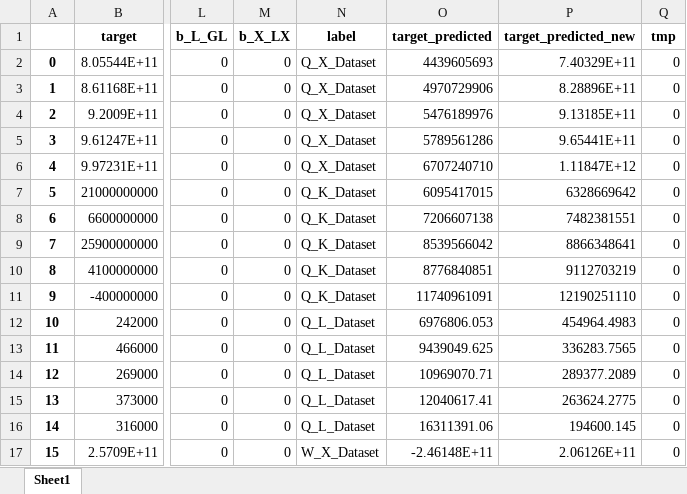
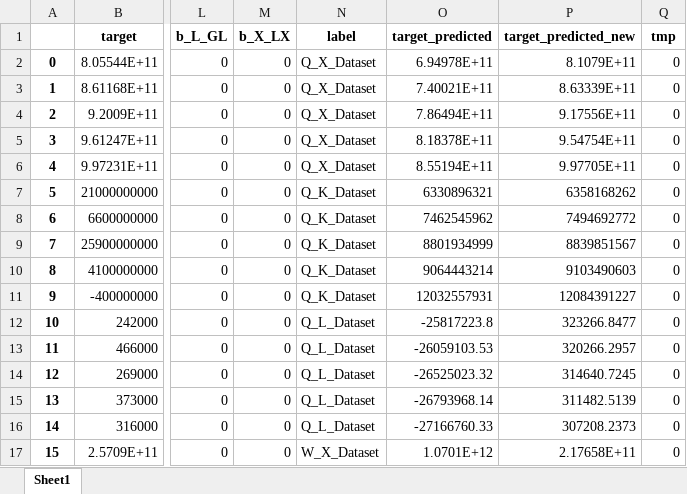
Before and after one commit to daemonflynn777/portfolio, an Excel workbook: Diploma/FullData.xlsx, sheet Sheet1, drawn as a sheet; only a part is shown, gaps mark what is left out; values as stored, in another font and other column widths than the file's, no borders; the diff covers the shown part only; the diff names each change by its address in the sheet, - before the commit and + after, or states it on an @@ line.

```diff
--- a/Diploma/FullData.xlsx (sheet Sheet1)
+++ b/Diploma/FullData.xlsx (sheet Sheet1)
-O2 (target_predicted): 4439605693
+O2 (target_predicted): 6.94978E+11
-P2 (target_predicted_new): 7.40329E+11
+P2 (target_predicted_new): 8.1079E+11
-O3 (target_predicted): 4970729906
+O3 (target_predicted): 7.40021E+11
-P3 (target_predicted_new): 8.28896E+11
+P3 (target_predicted_new): 8.63339E+11
-O4 (target_predicted): 5476189976
+O4 (target_predicted): 7.86494E+11
-P4 (target_predicted_new): 9.13185E+11
+P4 (target_predicted_new): 9.17556E+11
-O5 (target_predicted): 5789561286
+O5 (target_predicted): 8.18378E+11
-P5 (target_predicted_new): 9.65441E+11
+P5 (target_predicted_new): 9.54754E+11
-O6 (target_predicted): 6707240710
+O6 (target_predicted): 8.55194E+11
-P6 (target_predicted_new): 1.11847E+12
+P6 (target_predicted_new): 9.97705E+11
-O7 (target_predicted): 6095417015
+O7 (target_predicted): 6330896321
-P7 (target_predicted_new): 6328669642
+P7 (target_predicted_new): 6358168262
-O8 (target_predicted): 7206607138
+O8 (target_predicted): 7462545962
-P8 (target_predicted_new): 7482381551
+P8 (target_predicted_new): 7494692772
-O9 (target_predicted): 8539566042
+O9 (target_predicted): 8801934999
-P9 (target_predicted_new): 8866348641
+P9 (target_predicted_new): 8839851567
-O10 (target_predicted): 8776840851
+O10 (target_predicted): 9064443214
-P10 (target_predicted_new): 9112703219
+P10 (target_predicted_new): 9103490603
-O11 (target_predicted): 11740961091
+O11 (target_predicted): 12032557931
-P11 (target_predicted_new): 12190251110
+P11 (target_predicted_new): 12084391227
-O12 (target_predicted): 6976806.053
+O12 (target_predicted): -25817223.8
-P12 (target_predicted_new): 454964.4983
+P12 (target_predicted_new): 323266.8477
-O13 (target_predicted): 9439049.625
+O13 (target_predicted): -26059103.53
-P13 (target_predicted_new): 336283.7565
+P13 (target_predicted_new): 320266.2957
-O14 (target_predicted): 10969070.71
+O14 (target_predicted): -26525023.32
-P14 (target_predicted_new): 289377.2089
+P14 (target_predicted_new): 314640.7245
-O15 (target_predicted): 12040617.41
+O15 (target_predicted): -26793968.14
-P15 (target_predicted_new): 263624.2775
+P15 (target_predicted_new): 311482.5139
-O16 (target_predicted): 16311391.06
+O16 (target_predicted): -27166760.33
-P16 (target_predicted_new): 194600.145
+P16 (target_predicted_new): 307208.2373
-O17 (target_predicted): -2.46148E+11
+O17 (target_predicted): 1.0701E+12
-P17 (target_predicted_new): 2.06126E+11
+P17 (target_predicted_new): 2.17658E+11
```
Also changed, not shown: 58 edited cells elsewhere in this sheet, Diploma/FullDataScaled.xlsx, Diploma/Metrics.xlsx, 12 other files.
